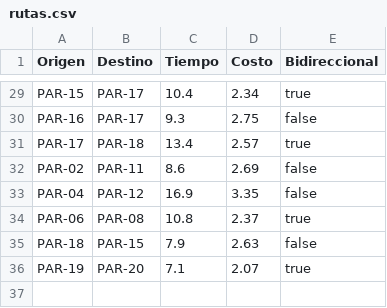
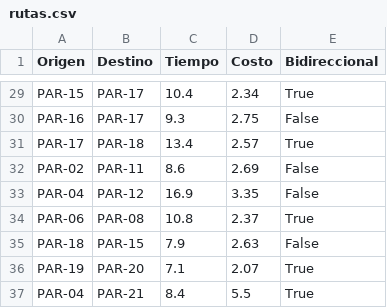
Before and after one commit to LuM-343/RedTransporteUrbano, a CSV file: TransporteUrbanoEDD.Core/Datos/rutas.csv, drawn as a sheet; only a part is shown, gaps mark what is left out; the diff covers the shown part only; the diff names each change by its address in the sheet, - before the commit and + after, or states it on an @@ line.

```diff
--- a/TransporteUrbanoEDD.Core/Datos/rutas.csv
+++ b/TransporteUrbanoEDD.Core/Datos/rutas.csv
-E29 (Bidireccional): true
+E29 (Bidireccional): True
-E30 (Bidireccional): false
+E30 (Bidireccional): False
-E31 (Bidireccional): true
+E31 (Bidireccional): True
-E32:E33 (Bidireccional): false
+E32:E33 (Bidireccional): False
-E34 (Bidireccional): true
+E34 (Bidireccional): True
-E35 (Bidireccional): false
+E35 (Bidireccional): False
-E36 (Bidireccional): true
+E36 (Bidireccional): True
+row 37: PAR-04 | PAR-21 | 8.4 | 5.5 | True
```
Also changed, not shown: 27 edited cells elsewhere in this file, TransporteUrbanoEDD.Core/Datos/paradas.csv, 2 other files.
